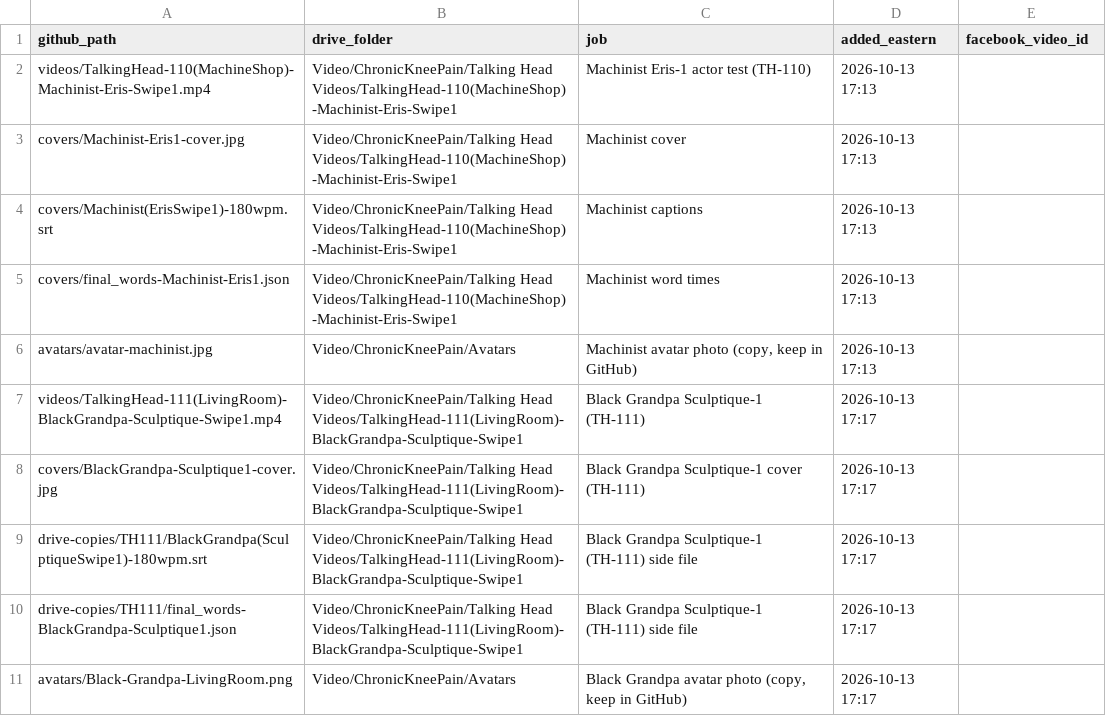
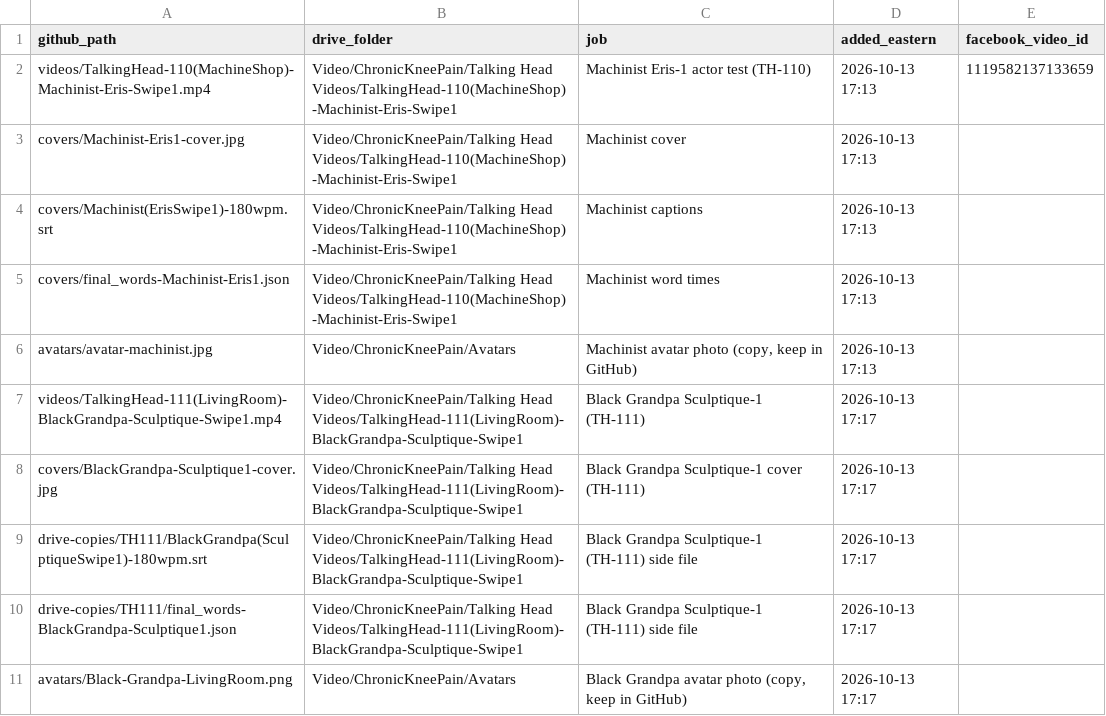
Before and after one commit to jamaljenkinspromo-cpu/kr-videos, a TSV file: MANIFEST.tsv, drawn as a sheet.

```diff
--- a/MANIFEST.tsv
+++ b/MANIFEST.tsv
@@ -1,3 +1,3 @@
 github_path	drive_folder	job	added_eastern	facebook_video_id
-videos/TalkingHead-110(MachineShop)-Machinist-Eris-Swipe1.mp4	Video/ChronicKneePain/Talking Head Videos/TalkingHead-110(MachineShop)-Machinist-Eris-Swipe1	Machinist Eris-1 actor test (TH-110)	2026-10-13 17:13	
+videos/TalkingHead-110(MachineShop)-Machinist-Eris-Swipe1.mp4	Video/ChronicKneePain/Talking Head Videos/TalkingHead-110(MachineShop)-Machinist-Eris-Swipe1	Machinist Eris-1 actor test (TH-110)	2026-10-13 17:13	1119582137133659
 covers/Machinist-Eris1-cover.jpg	Video/ChronicKneePain/Talking Head Videos/TalkingHead-110(MachineShop)-Machinist-Eris-Swipe1	Machinist cover	2026-10-13 17:13	
```
